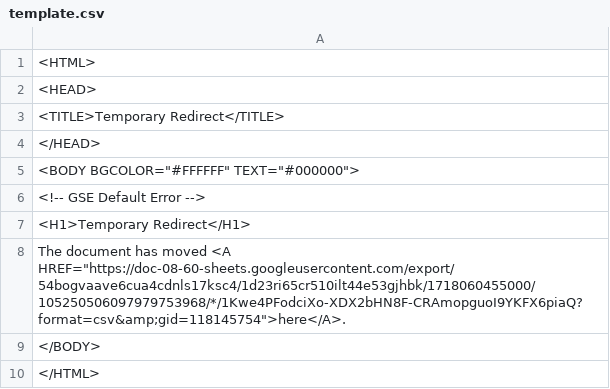
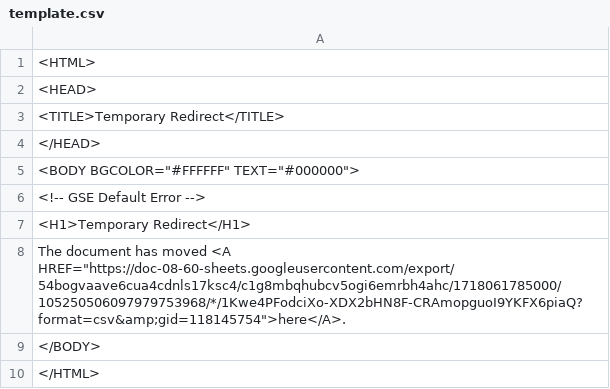
Before and after one commit to yancao77/cedar_template_pipeline, a CSV file: template.csv, drawn as a sheet.

```diff
--- a/template.csv
+++ b/template.csv
@@ -7,3 +7,3 @@
 <H1>Temporary Redirect</H1>
-The document has moved <A HREF="https://doc-08-60-sheets.googleusercontent.com/export/54bogvaave6cua4cdnls17ksc4/1d23ri65cr510ilt44e53gjhbk/1718060455000/105250506097979753968/*/1Kwe4PFodciXo-XDX2bHN8F-CRAmopguoI9YKFX6piaQ?format=csv&amp;gid=118145754">here</A>.
+The document has moved <A HREF="https://doc-08-60-sheets.googleusercontent.com/export/54bogvaave6cua4cdnls17ksc4/c1g8mbqhubcv5ogi6emrbh4ahc/1718061785000/105250506097979753968/*/1Kwe4PFodciXo-XDX2bHN8F-CRAmopguoI9YKFX6piaQ?format=csv&amp;gid=118145754">here</A>.
 </BODY>
```
